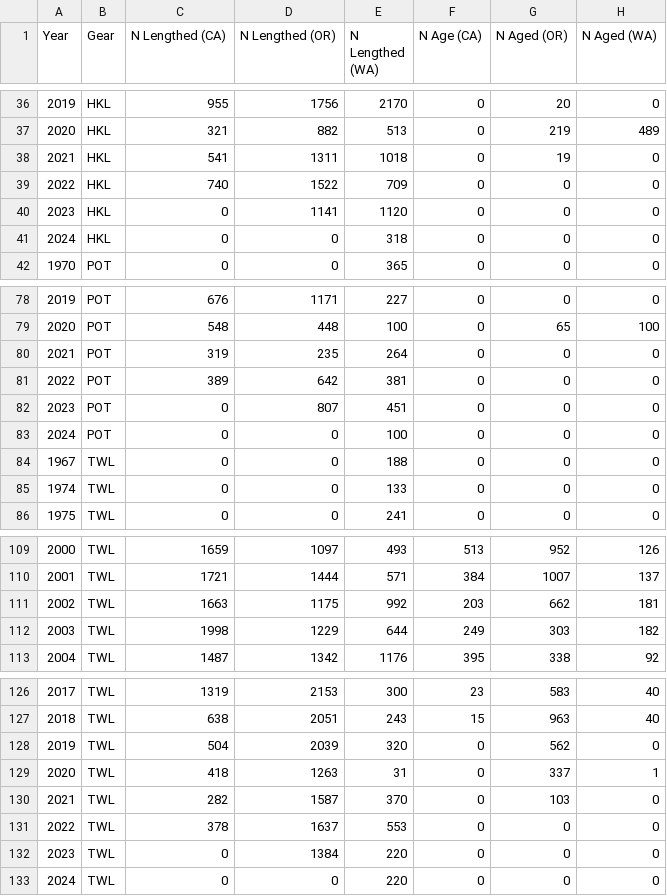
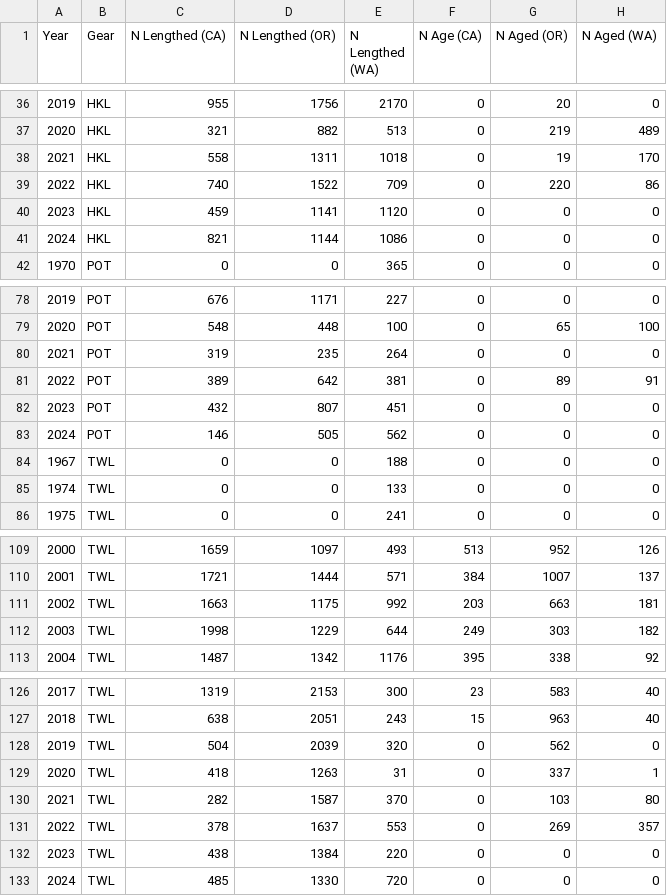
Before and after one commit to pfmc-assessments/sablefish_2025, a CSV file: data-processed/data-fishery-bds-n-state-gear.csv, drawn as a sheet; only a part is shown, gaps mark what is left out.

```diff
--- a/data-processed/data-fishery-bds-n-state-gear.csv
+++ b/data-processed/data-fishery-bds-n-state-gear.csv
@@ -37,6 +37,6 @@
 2020,"HKL",321,882,513,0,219,489
-2021,"HKL",541,1311,1018,0,19,0
-2022,"HKL",740,1522,709,0,0,0
-2023,"HKL",0,1141,1120,0,0,0
-2024,"HKL",0,0,318,0,0,0
+2021,"HKL",558,1311,1018,0,19,170
+2022,"HKL",740,1522,709,0,220,86
+2023,"HKL",459,1141,1120,0,0,0
+2024,"HKL",821,1144,1086,0,0,0
 1970,"POT",0,0,365,0,0,0
@@ -80,5 +80,5 @@
 2021,"POT",319,235,264,0,0,0
-2022,"POT",389,642,381,0,0,0
-2023,"POT",0,807,451,0,0,0
-2024,"POT",0,0,100,0,0,0
+2022,"POT",389,642,381,0,89,91
+2023,"POT",432,807,451,0,0,0
+2024,"POT",146,505,562,0,0,0
 1967,"TWL",0,0,188,0,0,0
@@ -110,3 +110,3 @@
 2001,"TWL",1721,1444,571,384,1007,137
-2002,"TWL",1663,1175,992,203,662,181
+2002,"TWL",1663,1175,992,203,663,181
 2003,"TWL",1998,1229,644,249,303,182
@@ -129,5 +129,5 @@
 2020,"TWL",418,1263,31,0,337,1
-2021,"TWL",282,1587,370,0,103,0
-2022,"TWL",378,1637,553,0,0,0
-2023,"TWL",0,1384,220,0,0,0
-2024,"TWL",0,0,220,0,0,0
+2021,"TWL",282,1587,370,0,103,80
+2022,"TWL",378,1637,553,0,269,357
+2023,"TWL",438,1384,220,0,0,0
+2024,"TWL",485,1330,720,0,0,0
```
Also changed, not shown: data-processed/data-commercial-comps-length-18-90.csv, data-processed/data-commercial-comps_age-0-50.csv, 3 other files.
